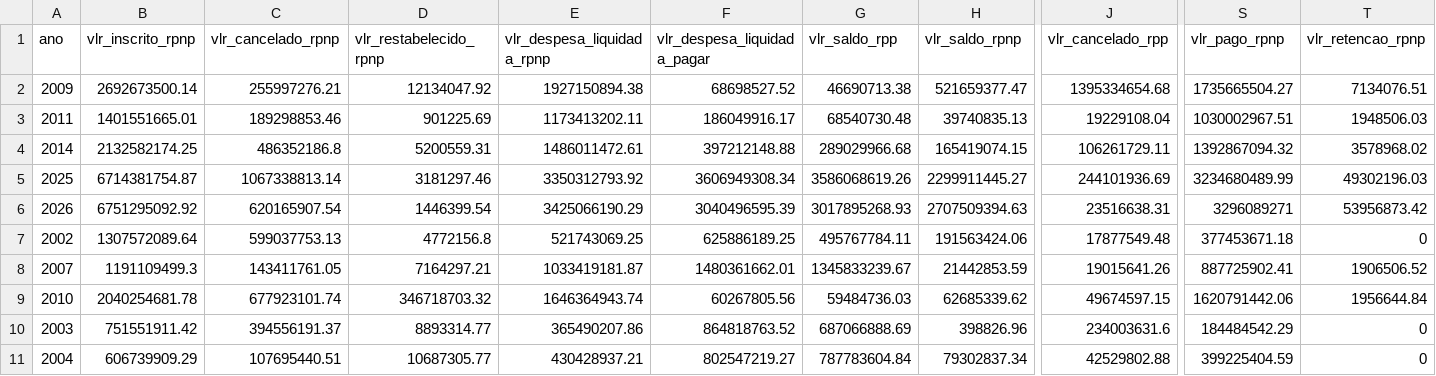
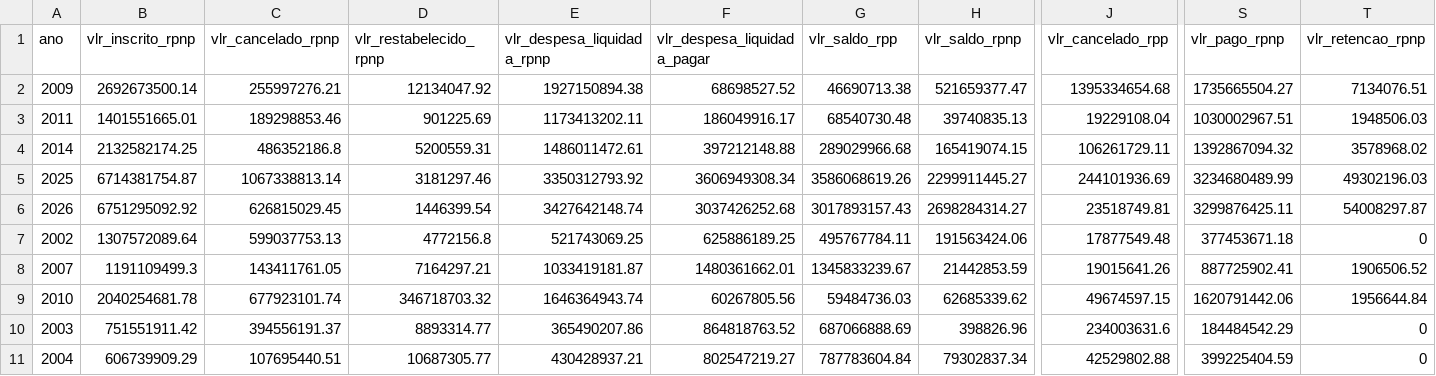
Before and after one commit to splor-mg/dados-check-siafi, a CSV file: data/restos_pagar.csv, drawn as a sheet; only a part is shown, gaps mark what is left out; the diff names each change by its address in the sheet, - before the commit and + after, or states it on an @@ line.

```diff
--- a/data/restos_pagar.csv
+++ b/data/restos_pagar.csv
-C6 (vlr_cancelado_rpnp): 620165907.54
+C6 (vlr_cancelado_rpnp): 626815029.45
-E6 (vlr_despesa_liquidada_rpnp): 3425066190.29
+E6 (vlr_despesa_liquidada_rpnp): 3427642148.74
-F6 (vlr_despesa_liquidada_pagar): 3040496595.39
+F6 (vlr_despesa_liquidada_pagar): 3037426252.68
-G6 (vlr_saldo_rpp): 3017895268.93
+G6 (vlr_saldo_rpp): 3017893157.43
-H6 (vlr_saldo_rpnp): 2707509394.63
+H6 (vlr_saldo_rpnp): 2698284314.27
-J6 (vlr_cancelado_rpp): 23516638.31
+J6 (vlr_cancelado_rpp): 23518749.81
-S6 (vlr_pago_rpnp): 3296089271
+S6 (vlr_pago_rpnp): 3299876425.11
-T6 (vlr_retencao_rpnp): 53956873.42
+T6 (vlr_retencao_rpnp): 54008297.87
```
Also changed, not shown: data/alteracoes_orcamentarias.csv, data/cota.csv, 5 other files.
